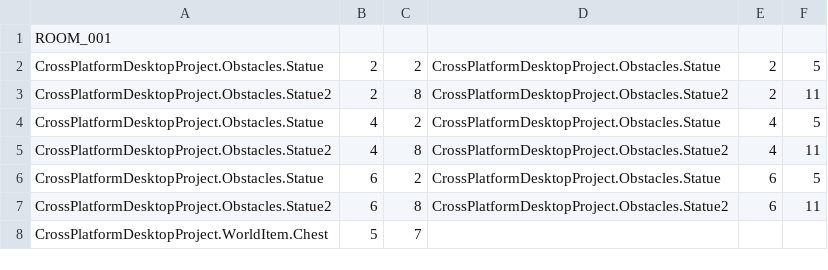
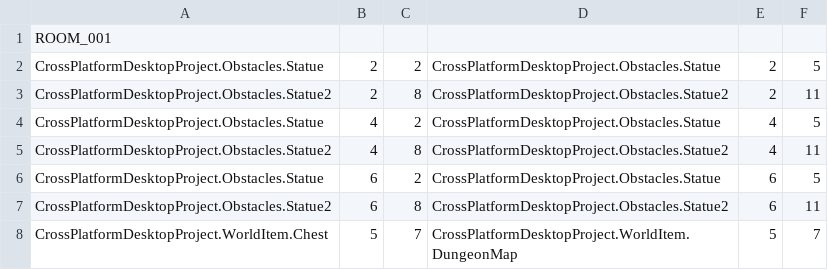
Before and after one commit to sweeneyde/3902-zelda-game, a CSV file: CrossPlatformDesktopProject/CrossPlatformDesktopProject/Levels/LevelCSV/RoomCSV/001.csv, drawn as a sheet.

```diff
--- a/CrossPlatformDesktopProject/CrossPlatformDesktopProject/Levels/LevelCSV/RoomCSV/001.csv
+++ b/CrossPlatformDesktopProject/CrossPlatformDesktopProject/Levels/LevelCSV/RoomCSV/001.csv
@@ -7,2 +7,2 @@ CrossPlatformDesktopProject.Obstacles.Statue,6,2,CrossPlatformDesktopProject.Obs
 CrossPlatformDesktopProject.Obstacles.Statue2,6,8,CrossPlatformDesktopProject.Obstacles.Statue2,6,11
-CrossPlatformDesktopProject.WorldItem.Chest,5,7
+CrossPlatformDesktopProject.WorldItem.Chest,5,7,CrossPlatformDesktopProject.WorldItem.DungeonMap,5,7
```
Also changed, not shown: 3 other files.
